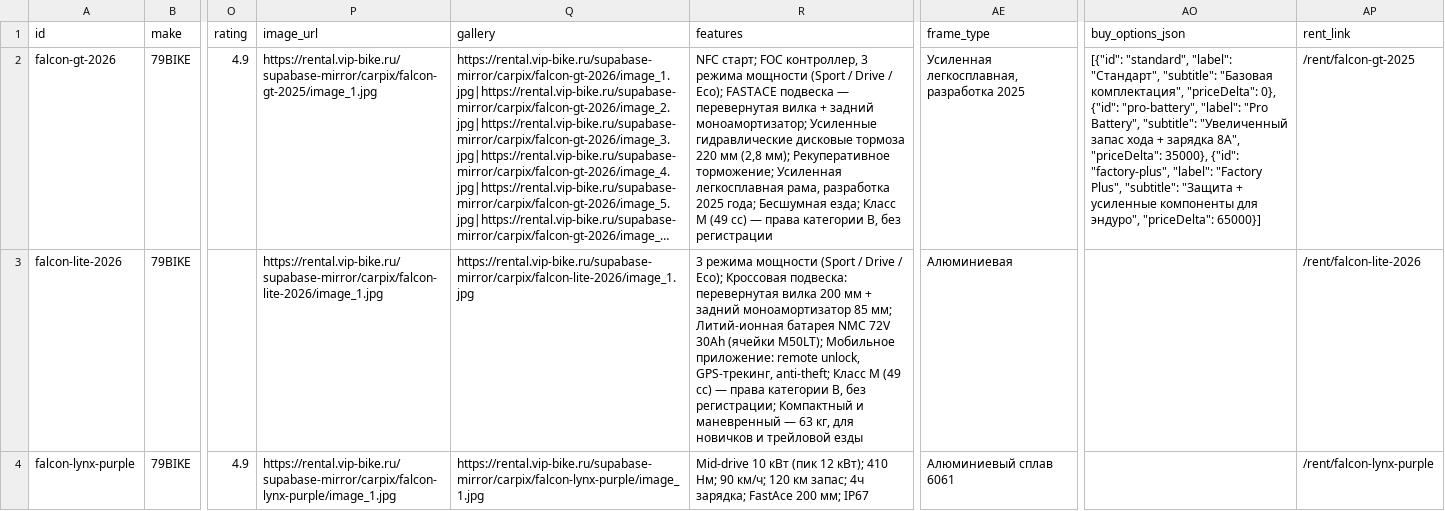
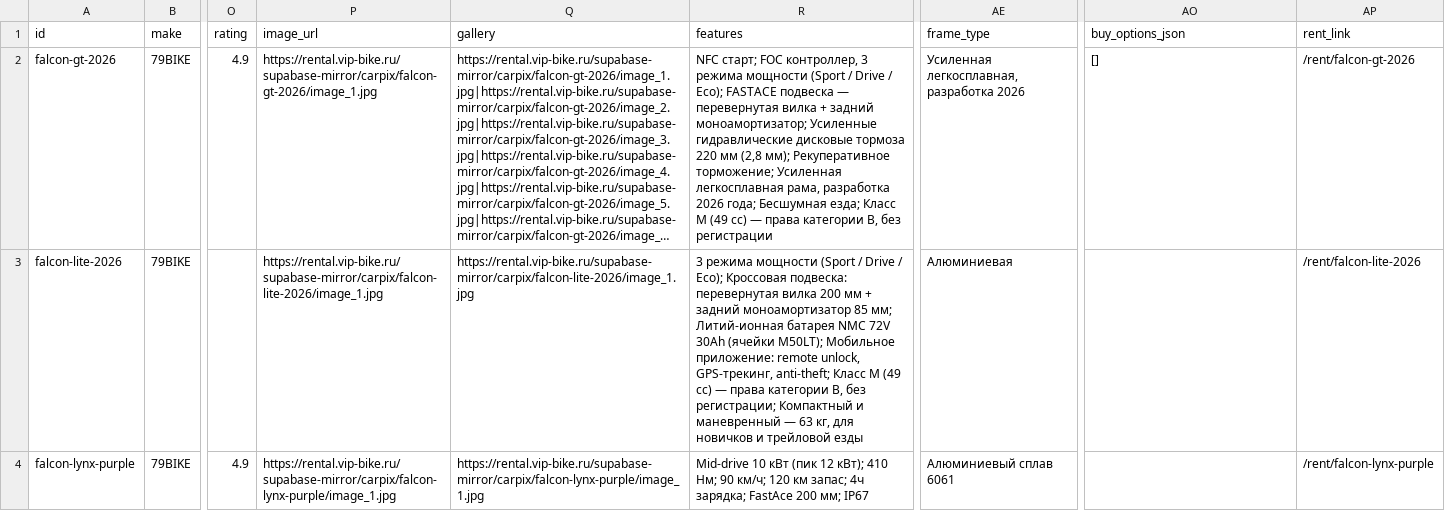
Before and after one commit to salavey13/carTest, a CSV file: public/docs/autoreply/vip-bike-sale-new.csv, drawn as a sheet; only a part is shown, gaps mark what is left out; long unchanged cells end in …; the diff covers the shown part only; the diff names each change by its address in the sheet, - before the commit and + after, or states it on an @@ line.

Commit message:
chore(catalog): regenerate sale NEW CSV from Supabase

```diff
--- a/public/docs/autoreply/vip-bike-sale-new.csv
+++ b/public/docs/autoreply/vip-bike-sale-new.csv
-P2 (image_url): https://rental.vip-bike.ru/supabase-mirror/carpix/falcon-gt-2025/image_1.jpg
+P2 (image_url): https://rental.vip-bike.ru/supabase-mirror/carpix/falcon-gt-2026/image_1.jpg
-R2 (features): …рама, разработка 2025 года; Бесшумная…
+R2 (features): …рама, разработка 2026 года; Бесшумная…
-AE2 (frame_type): Усиленная легкосплавная, разработка 2025
+AE2 (frame_type): Усиленная легкосплавная, разработка 2026
-AO2 (buy_options_json): [{"id": "standard", "label": "Стандарт", "subtitle": "Базовая комплектация", "priceDelta": 0}, {"id": "pro-battery", "label": "Pro Battery", "subtitle": "Увеличенный запас хода + зарядка 8A", "priceDelta": 35000}, {"id": "factory-plus", "label": "Factory Plus", "subtitle": "Защита + усиленные компоненты для эндуро", "priceDelta": 65000}]
+AO2 (buy_options_json): []
-AP2 (rent_link): /rent/falcon-gt-2025
+AP2 (rent_link): /rent/falcon-gt-2026
```
Also changed, not shown: 4 edited cells elsewhere in this file.
